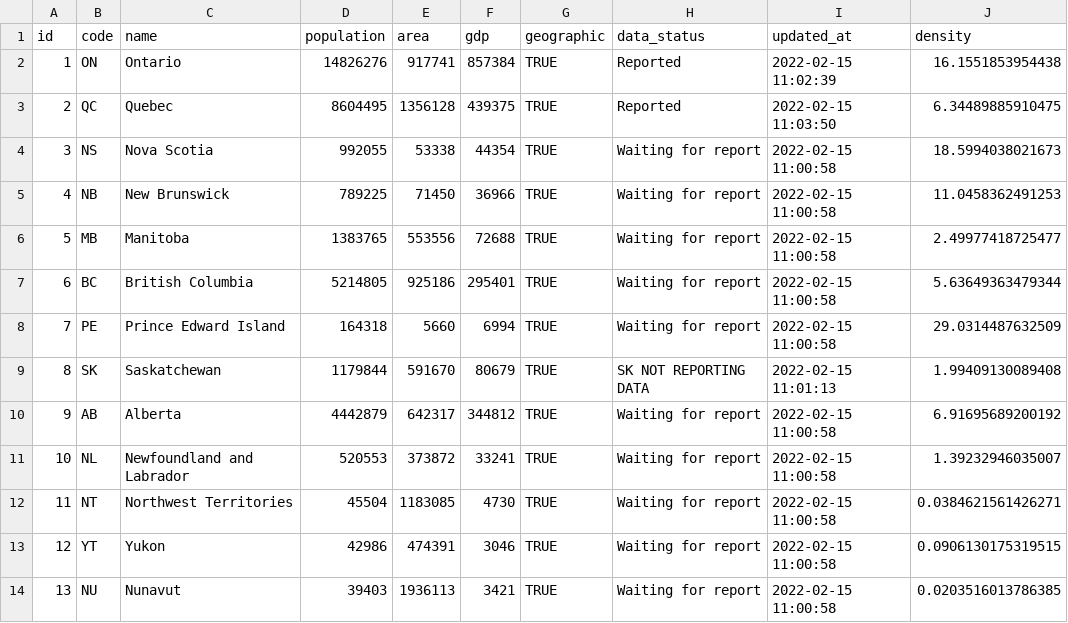
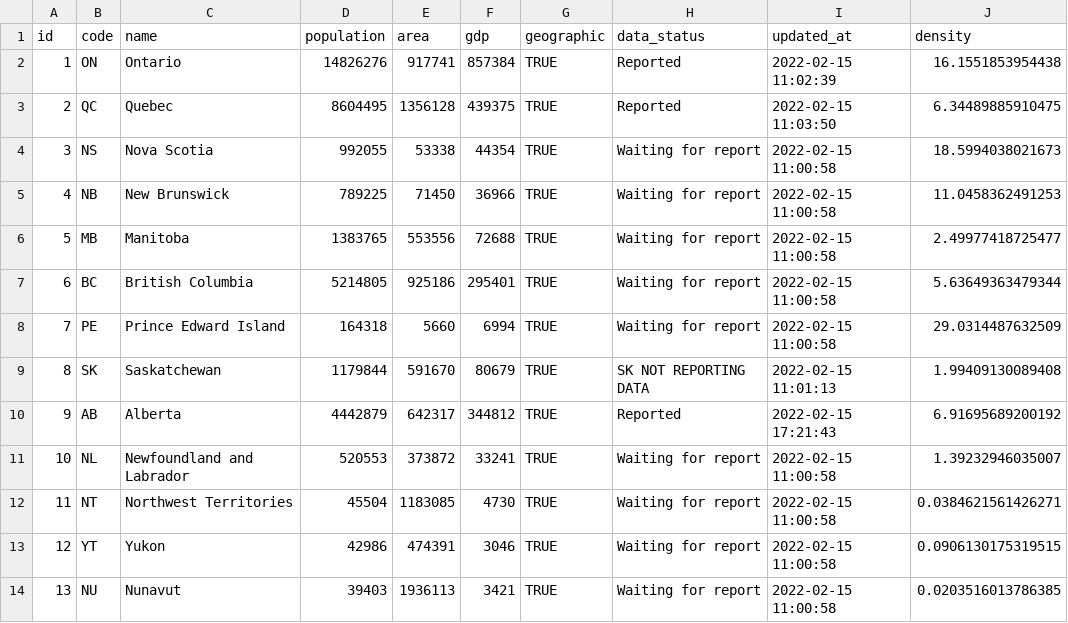
Before and after one commit to taylordunn/canadacoviddata, a CSV file: data-raw/provinces/data.csv, drawn as a sheet.

```diff
--- a/data-raw/provinces/data.csv
+++ b/data-raw/provinces/data.csv
@@ -9,3 +9,3 @@
 8,"SK","Saskatchewan",1179844,591670,80679,TRUE,"SK NOT REPORTING DATA","2022-02-15 11:01:13",1.99409130089408
-9,"AB","Alberta",4442879,642317,344812,TRUE,"Waiting for report","2022-02-15 11:00:58",6.91695689200192
+9,"AB","Alberta",4442879,642317,344812,TRUE,"Reported","2022-02-15 17:21:43",6.91695689200192
 10,"NL","Newfoundland and Labrador",520553,373872,33241,TRUE,"Waiting for report","2022-02-15 11:00:58",1.39232946035007
```
Also changed, not shown: 1 other file.
